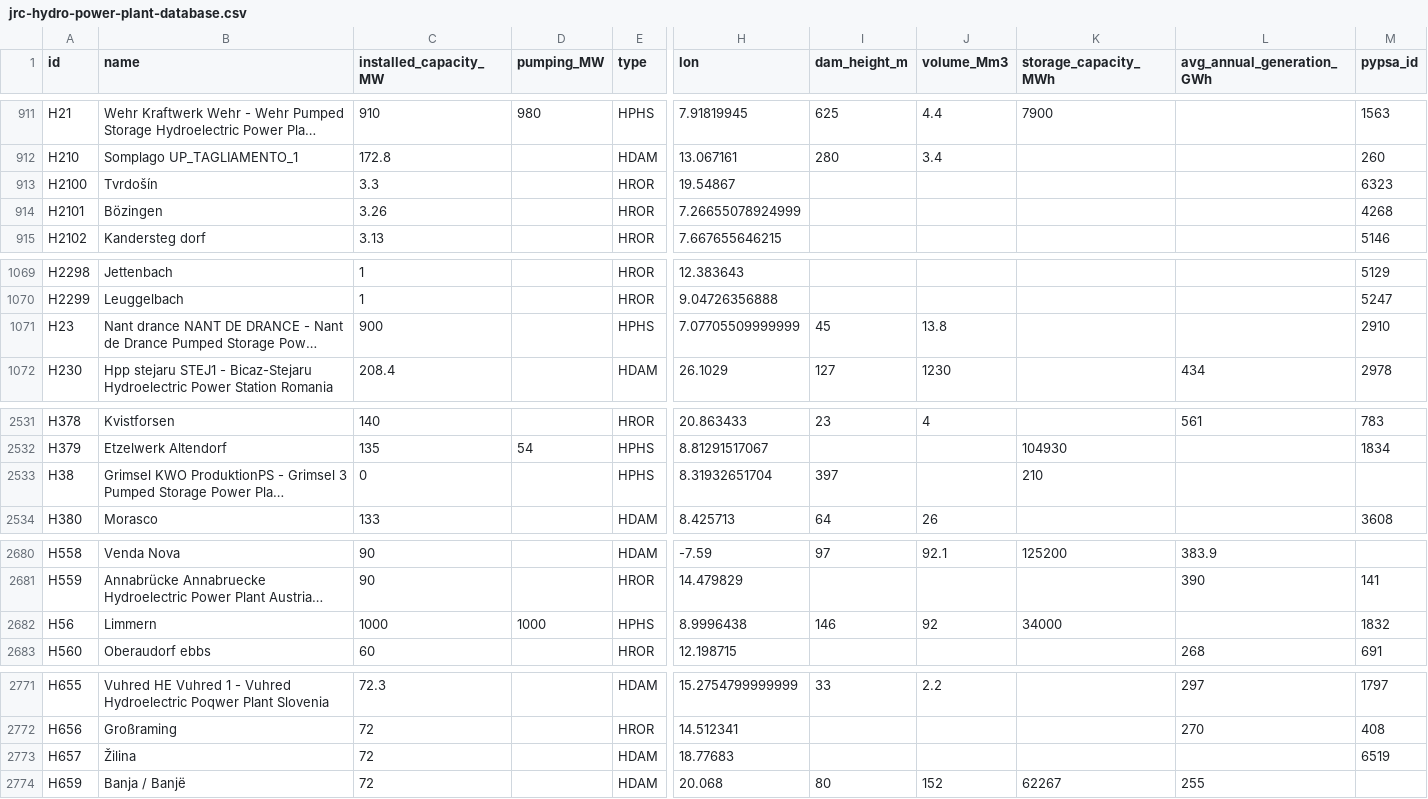
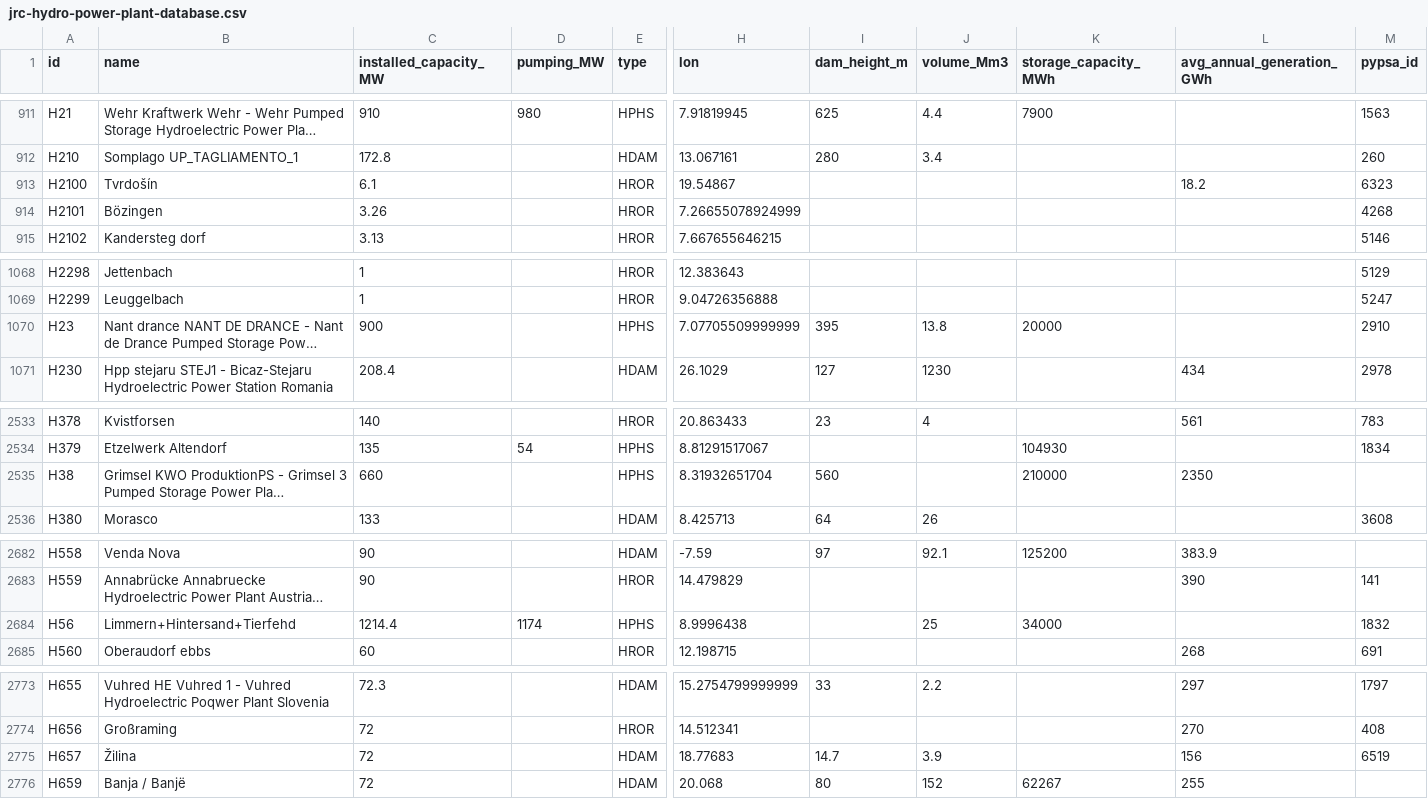
Before and after one commit to energy-modelling-toolkit/hydro-power-database, a CSV file: data/jrc-hydro-power-plant-database.csv, drawn as a sheet; only a part is shown, gaps mark what is left out; long unchanged cells end in …; addresses are those after the commit; the diff covers the shown part only; the diff names each change by its address in the sheet, - before the commit and + after, or states it on an @@ line.

Commit message:
Changed and updated. - Removed non-hydro plants in Albania - Updated Albanian plants - Added missing Slovakian plants

```diff
--- a/data/jrc-hydro-power-plant-database.csv
+++ b/data/jrc-hydro-power-plant-database.csv
-C913 (installed_capacity_MW): 3.3
+C913 (installed_capacity_MW): 6.1
-L913 (avg_annual_generation_GWh): (empty)
+L913 (avg_annual_generation_GWh): 18.2
-I1070 (dam_height_m): 45
+I1070 (dam_height_m): 395
-K1070 (storage_capacity_MWh): (empty)
+K1070 (storage_capacity_MWh): 20000
-C2535 (installed_capacity_MW): 0
+C2535 (installed_capacity_MW): 660
-I2535 (dam_height_m): 397
+I2535 (dam_height_m): 560
-K2535 (storage_capacity_MWh): 210
+K2535 (storage_capacity_MWh): 210000
-L2535 (avg_annual_generation_GWh): (empty)
+L2535 (avg_annual_generation_GWh): 2350
-B2684 (name): Limmern
+B2684 (name): Limmern+Hintersand+Tierfehd
-C2684 (installed_capacity_MW): 1000
+C2684 (installed_capacity_MW): 1214.4
-D2684 (pumping_MW): 1000
+D2684 (pumping_MW): 1174
-I2684 (dam_height_m): 146
+I2684 (dam_height_m): (empty)
-J2684 (volume_Mm3): 92
+J2684 (volume_Mm3): 25
-I2775 (dam_height_m): (empty)
+I2775 (dam_height_m): 14.7
-J2775 (volume_Mm3): (empty)
+J2775 (volume_Mm3): 3.9
-L2775 (avg_annual_generation_GWh): (empty)
+L2775 (avg_annual_generation_GWh): 156
```
Also changed, not shown: 7 added rows, 2 removed rows, 4 moved rows and 5 edited cells elsewhere in this file, 2 other files.
